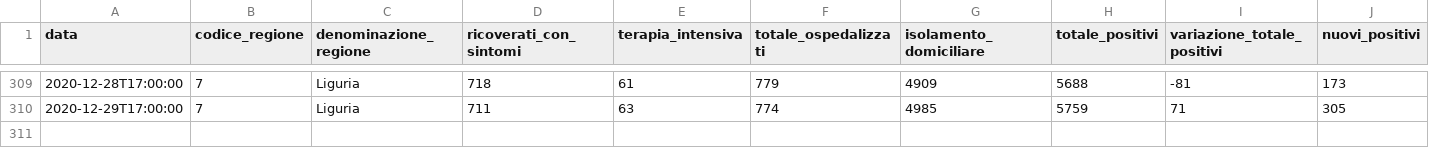
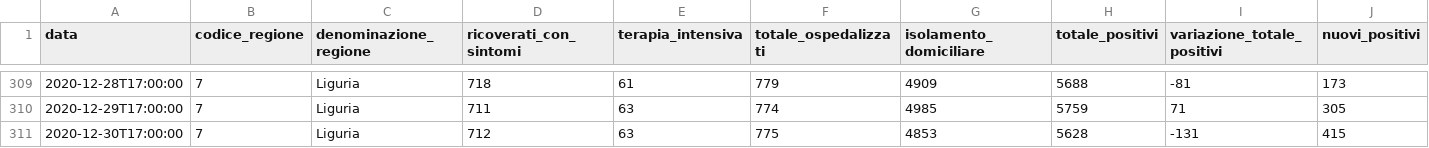
Before and after one commit to antoniograsso21/covid19, a CSV file: data/csv/regioni/covid19-liguria.csv, drawn as a sheet; only a part is shown, gaps mark what is left out; rows hold the shown columns only; the diff names each change by its address in the sheet, - before the commit and + after, or states it on an @@ line.

```diff
--- a/data/csv/regioni/covid19-liguria.csv
+++ b/data/csv/regioni/covid19-liguria.csv
+row 311: 2020-12-30T17:00:00 | 7 | Liguria | 712 | 63 | 775 | 4853 | 5628 | -131 | 415
```
Also changed, not shown: data/csv/regioni/covid19-emilia-romagna.csv, data/csv/regioni/covid19-friuli venezia giulia.csv, 48 other files.
